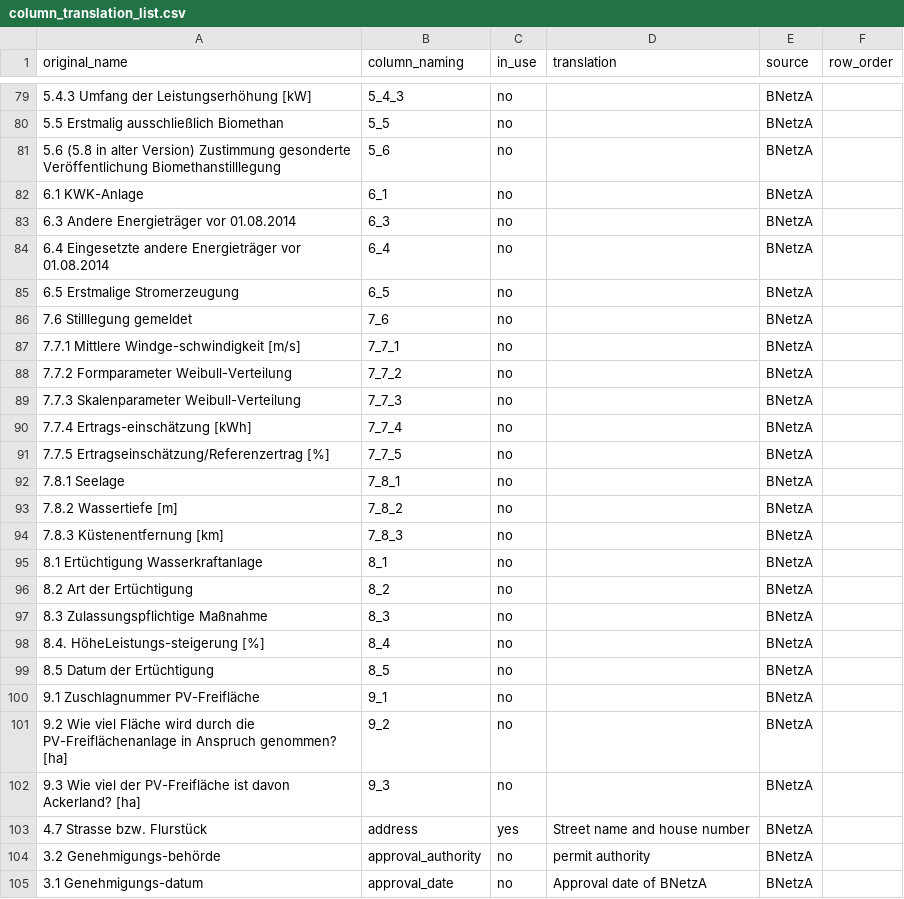
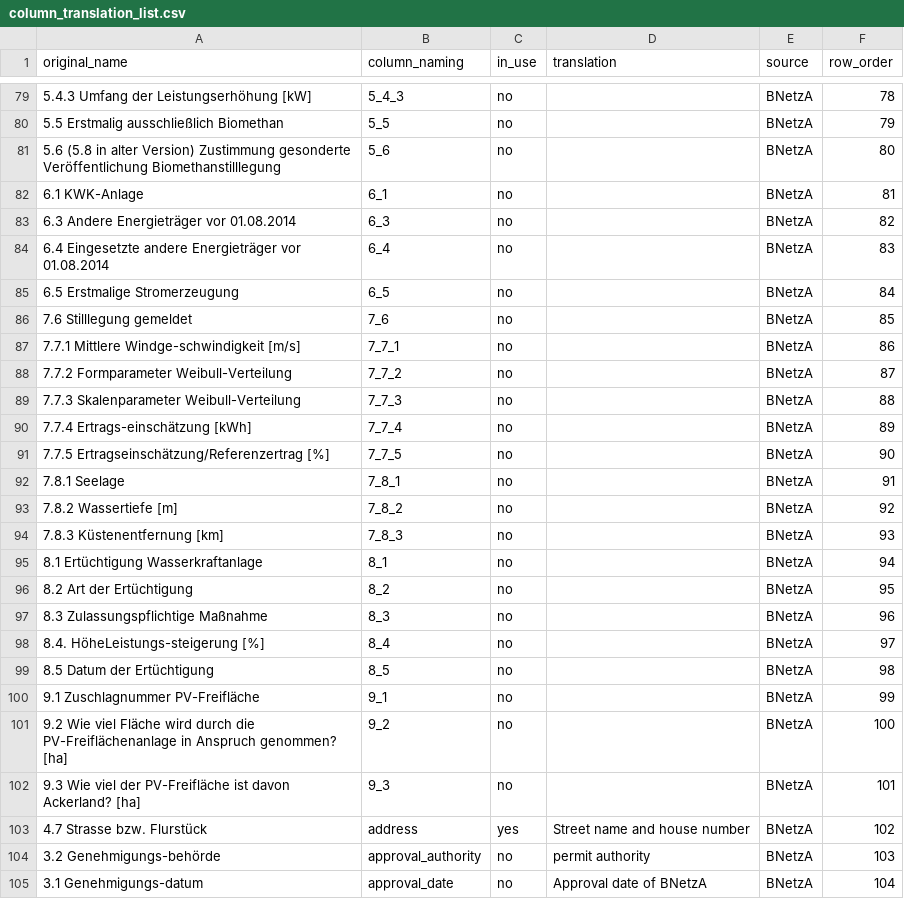
Before and after one commit to Open-Power-System-Data/renewable_power_plants, a CSV file: input/column_translation_list.csv, drawn as a sheet; only a part is shown, gaps mark what is left out; the diff covers the shown part only; the diff names each change by its address in the sheet, - before the commit and + after, or states it on an @@ line.

```diff
--- a/input/column_translation_list.csv
+++ b/input/column_translation_list.csv
-F79 (row_order): (empty)
+F79 (row_order): 78
-F80 (row_order): (empty)
+F80 (row_order): 79
-F81 (row_order): (empty)
+F81 (row_order): 80
-F82 (row_order): (empty)
+F82 (row_order): 81
-F83 (row_order): (empty)
+F83 (row_order): 82
-F84 (row_order): (empty)
+F84 (row_order): 83
-F85 (row_order): (empty)
+F85 (row_order): 84
-F86 (row_order): (empty)
+F86 (row_order): 85
-F87 (row_order): (empty)
+F87 (row_order): 86
-F88 (row_order): (empty)
+F88 (row_order): 87
-F89 (row_order): (empty)
+F89 (row_order): 88
-F90 (row_order): (empty)
+F90 (row_order): 89
-F91 (row_order): (empty)
+F91 (row_order): 90
-F92 (row_order): (empty)
+F92 (row_order): 91
-F93 (row_order): (empty)
+F93 (row_order): 92
-F94 (row_order): (empty)
+F94 (row_order): 93
-F95 (row_order): (empty)
+F95 (row_order): 94
-F96 (row_order): (empty)
+F96 (row_order): 95
-F97 (row_order): (empty)
+F97 (row_order): 96
-F98 (row_order): (empty)
+F98 (row_order): 97
-F99 (row_order): (empty)
+F99 (row_order): 98
-F100 (row_order): (empty)
+F100 (row_order): 99
-F101 (row_order): (empty)
+F101 (row_order): 100
-F102 (row_order): (empty)
+F102 (row_order): 101
-F103 (row_order): (empty)
+F103 (row_order): 102
-F104 (row_order): (empty)
+F104 (row_order): 103
-F105 (row_order): (empty)
+F105 (row_order): 104
```
Also changed, not shown: 112 edited cells elsewhere in this file.
